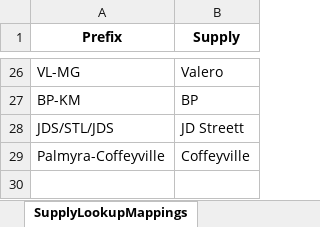
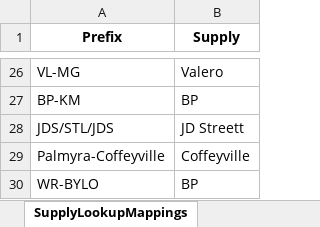
Before and after one commit to mattmizell/bde-project, an Excel workbook: mappings.xlsx, sheet SupplyLookupMappings, drawn as a sheet; only a part is shown, gaps mark what is left out; values as stored, in another font and other column widths than the file's, no borders; the diff names each change by its address in the sheet, - before the commit and + after, or states it on an @@ line.

Commit message:
Update: Added supply override rule for By-Lo at Wood River KMEP to Grok prompt and mappings

```diff
--- a/mappings.xlsx (sheet SupplyLookupMappings)
+++ b/mappings.xlsx (sheet SupplyLookupMappings)
+row 30: WR-BYLO | BP
```
Also changed, not shown: sheet SupplyMappings, 1 other file.
